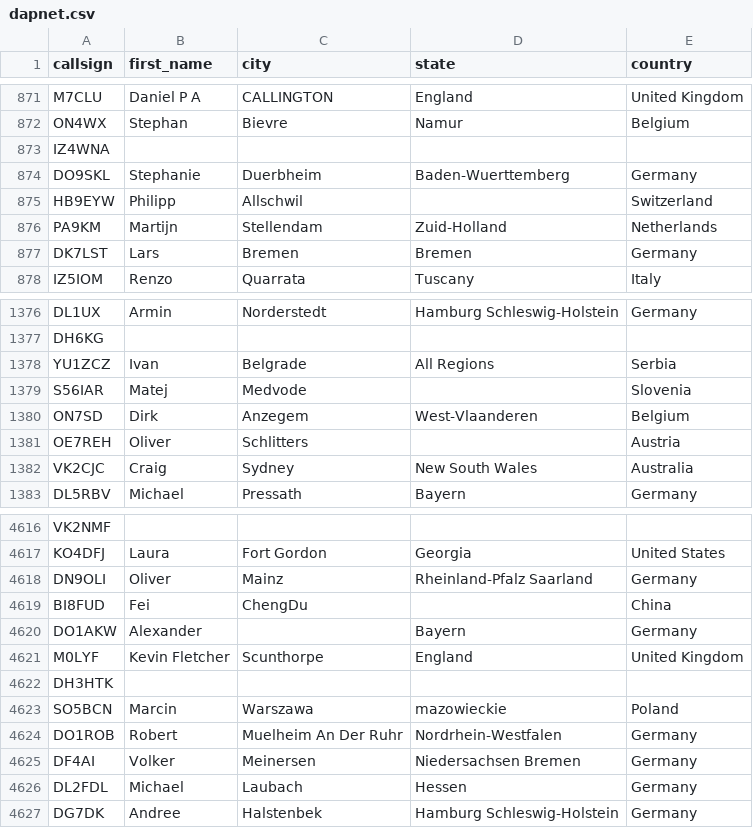
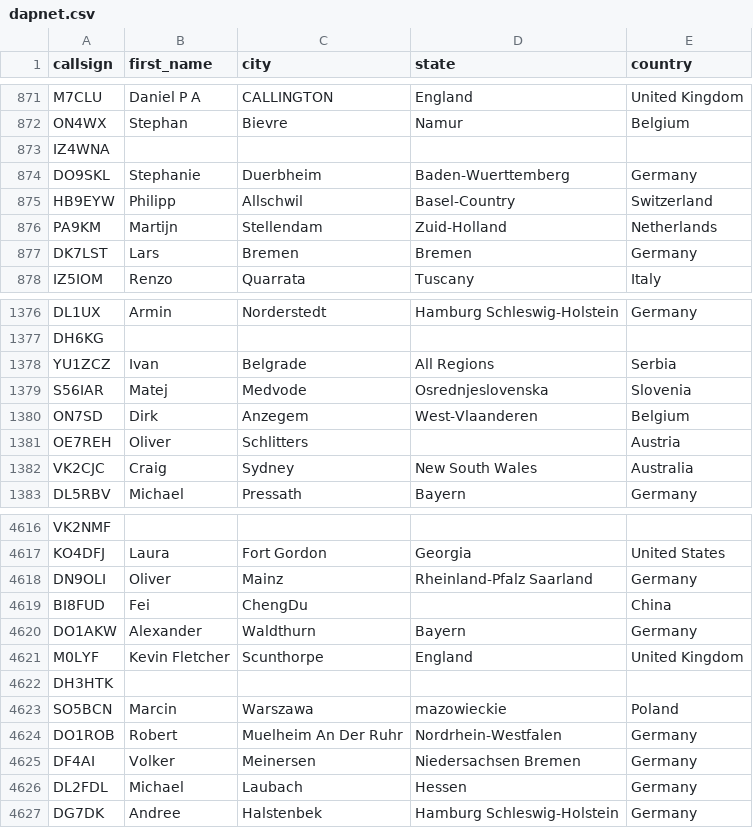
Before and after one commit to DMR-Database/dmr-database-appdata, a CSV file: dapnet.csv, drawn as a sheet; only a part is shown, gaps mark what is left out.

```diff
--- a/dapnet.csv
+++ b/dapnet.csv
@@ -874,3 +874,3 @@ IZ4WNA,,,,
 DO9SKL,Stephanie,Duerbheim,Baden-Wuerttemberg,Germany
-HB9EYW,Philipp,Allschwil,,Switzerland
+HB9EYW,Philipp,Allschwil,Basel-Country,Switzerland
 PA9KM,Martijn,Stellendam,Zuid-Holland,Netherlands
@@ -1378,3 +1378,3 @@ DH6KG,,,,
 YU1ZCZ,Ivan,Belgrade,All Regions,Serbia
-S56IAR,Matej,Medvode,,Slovenia
+S56IAR,Matej,Medvode,Osrednjeslovenska,Slovenia
 ON7SD,Dirk,Anzegem,West-Vlaanderen,Belgium
@@ -4619,3 +4619,3 @@ DN9OLI,Oliver,Mainz,Rheinland-Pfalz  Saarland,Germany
 BI8FUD,Fei,ChengDu,,China
-DO1AKW,Alexander,,Bayern,Germany
+DO1AKW,Alexander,Waldthurn,Bayern,Germany
 M0LYF,Kevin Fletcher,Scunthorpe,England,United Kingdom
```
Also changed, not shown: nxdn.csv, 6 other files.
